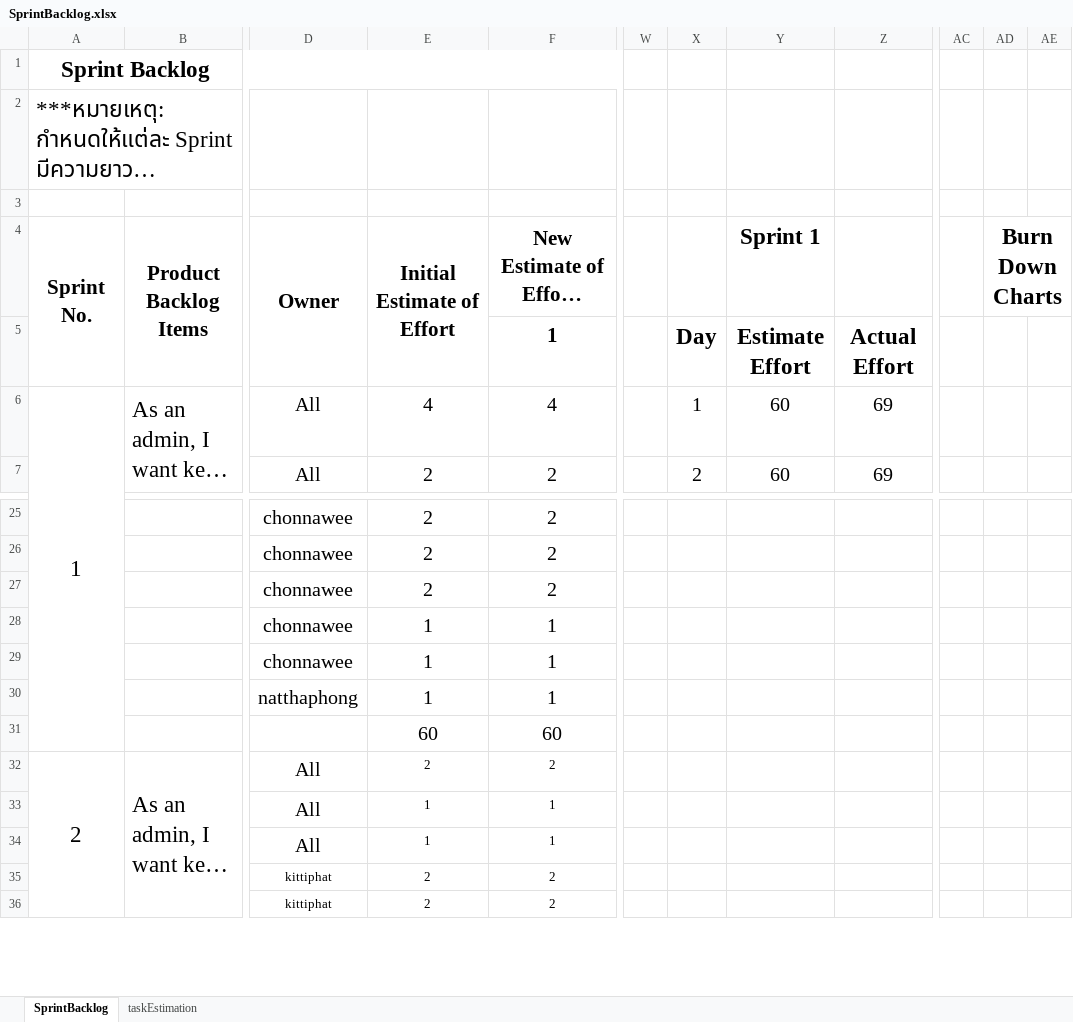
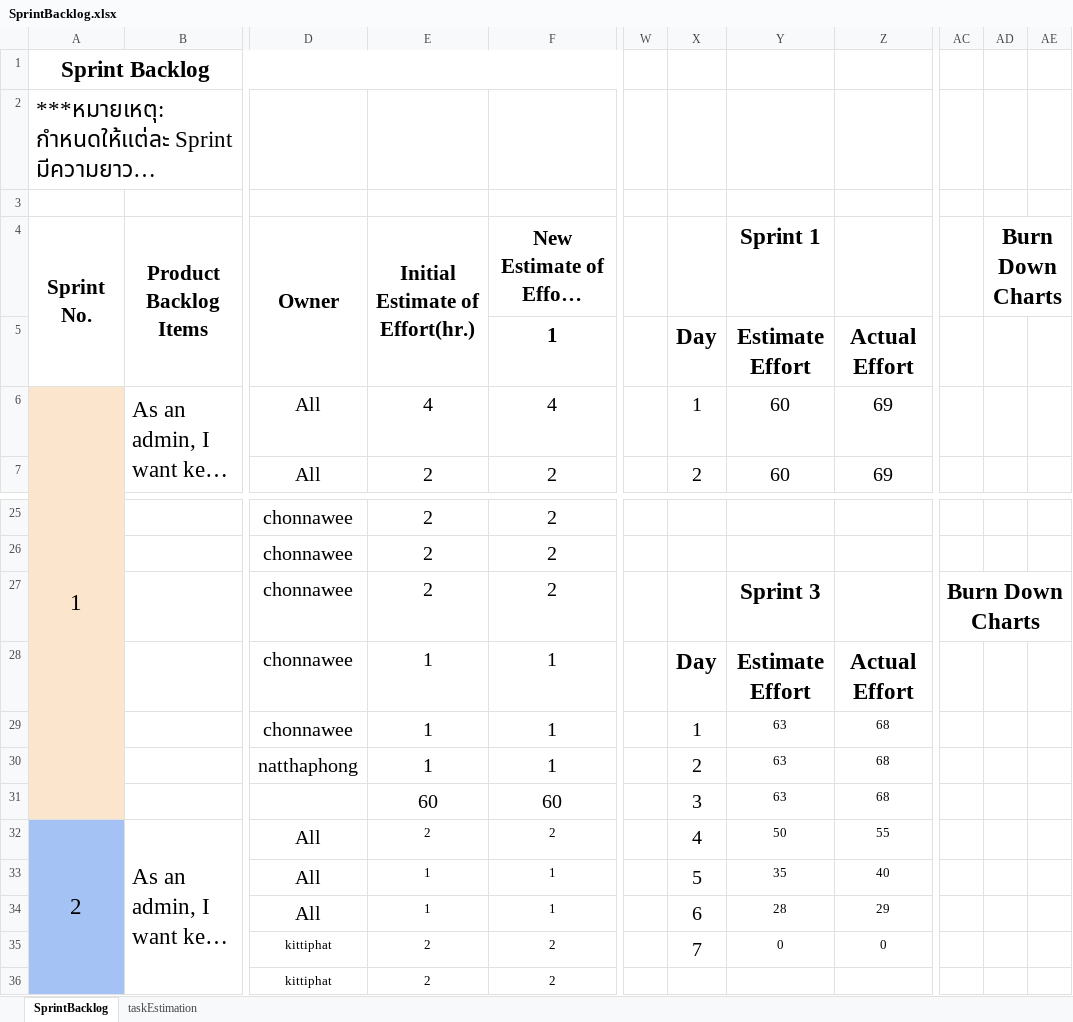
Before and after one commit to natthaphong-lab/sec2_2_PaiNamNaeWebApp, an Excel workbook: sprint backlog/SprintBacklog.xlsx, sheet SprintBacklog, drawn as a sheet; only a part is shown, gaps mark what is left out; long unchanged cells end in …; values as stored, in another font and other column widths than the file's, no borders; charts and pictures and table styles not drawn; the diff covers the shown part only; the diff names each change by its address in the sheet, - before the commit and + after, or states it on an @@ line.

```diff
--- a/sprint backlog/SprintBacklog.xlsx (sheet SprintBacklog)
+++ b/sprint backlog/SprintBacklog.xlsx (sheet SprintBacklog)
-E4: Initial Estimate of Effort
+E4: Initial Estimate of Effort(hr.)
-A6 fill: none
+A6 fill: #FCE5CD
-Y27: (empty)
+Y27: Sprint 3
-AC27: (empty)
+AC27: Burn Down Charts
+AC27:AE27 merged
-X28: (empty)
+X28: Day
-Y28: (empty)
+Y28: Estimate Effort
-Z28: (empty)
+Z28: Actual Effort
-X29: (empty)
+X29: 1
-Y29:Y31: (empty)
+Y29:Y31: 63
-Z29:Z31: (empty)
+Z29:Z31: 68
-X30: (empty)
+X30: 2
-X31: (empty)
+X31: 3
-A32 fill: none
+A32 fill: #A4C2F4
-X32: (empty)
+X32: 4
-Y32: (empty)
+Y32: 50
-Z32: (empty)
+Z32: 55
-X33: (empty)
+X33: 5
-Y33: (empty)
+Y33: 35
-Z33: (empty)
+Z33: 40
-X34: (empty)
+X34: 6
-Y34: (empty)
+Y34: 28
-Z34: (empty)
+Z34: 29
-X35: (empty)
+X35: 7
-Y35: (empty)
+Y35: 0
-Z35: (empty)
+Z35: 0
```
Also changed, not shown: 40 added rows and 1 removed row elsewhere in this sheet, sheet taskEstimation, charts or pictures, 15 other files.
